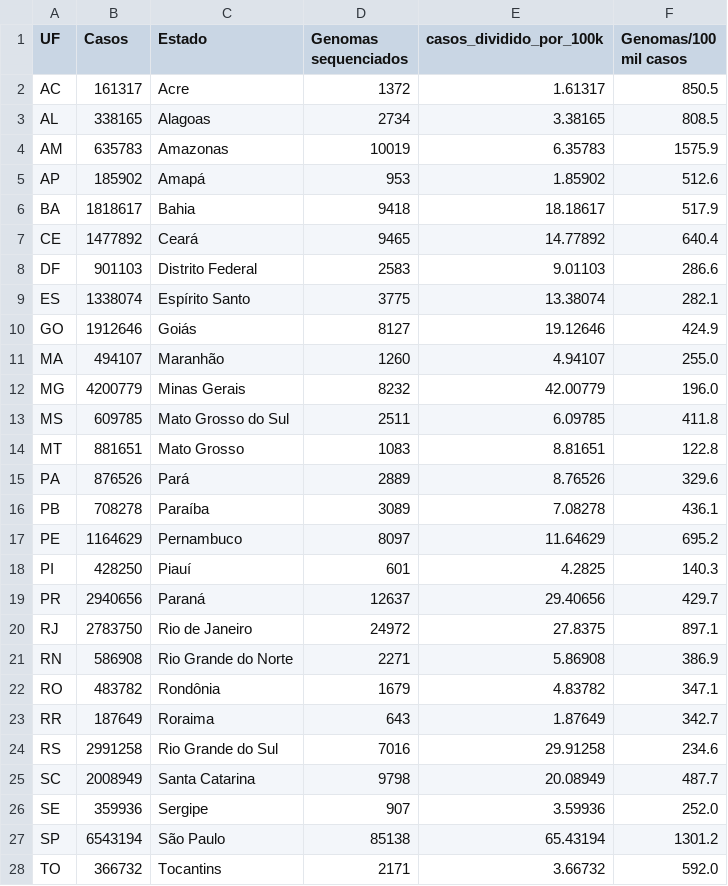
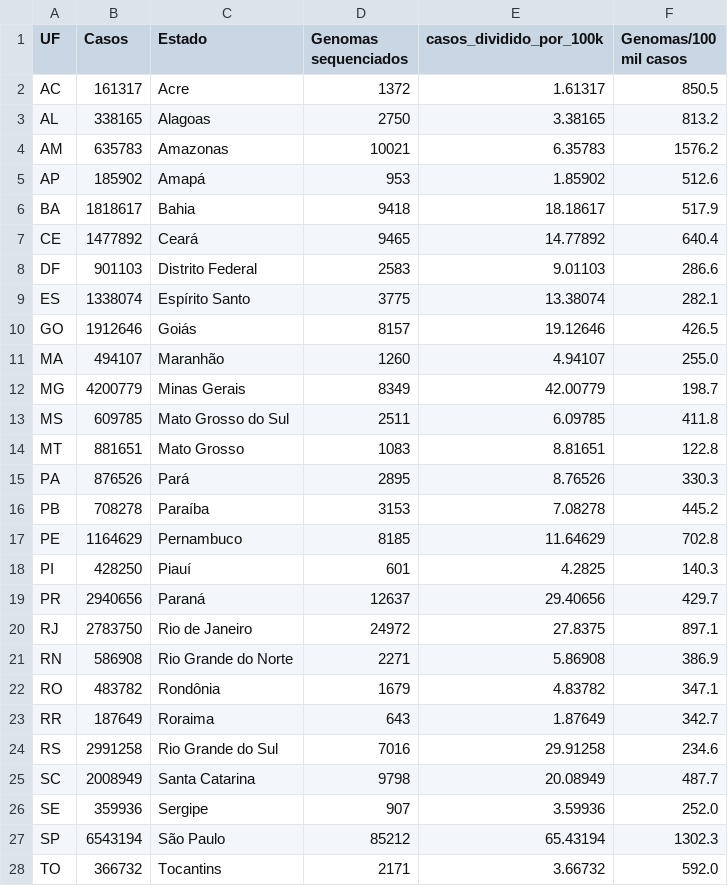
Before and after one commit to vanleiko/RedeGenomica, a CSV file: dfMapa.csv, drawn as a sheet.

```diff
--- a/dfMapa.csv
+++ b/dfMapa.csv
@@ -2,4 +2,4 @@ UF,Casos,Estado,Genomas sequenciados,casos_dividido_por_100k,Genomas/100 mil cas
 AC,161317,Acre,1372,1.61317,850.5
-AL,338165,Alagoas,2734,3.38165,808.5
-AM,635783,Amazonas,10019,6.35783,1575.9
+AL,338165,Alagoas,2750,3.38165,813.2
+AM,635783,Amazonas,10021,6.35783,1576.2
 AP,185902,Amapá,953,1.85902,512.6
@@ -9,10 +9,10 @@ DF,901103,Distrito Federal,2583,9.01103,286.6
 ES,1338074,Espírito Santo,3775,13.38074,282.1
-GO,1912646,Goiás,8127,19.12646,424.9
+GO,1912646,Goiás,8157,19.12646,426.5
 MA,494107,Maranhão,1260,4.94107,255.0
-MG,4200779,Minas Gerais,8232,42.00779,196.0
+MG,4200779,Minas Gerais,8349,42.00779,198.7
 MS,609785,Mato Grosso do Sul,2511,6.09785,411.8
 MT,881651,Mato Grosso,1083,8.81651,122.8
-PA,876526,Pará,2889,8.76526,329.6
-PB,708278,Paraíba,3089,7.08278,436.1
-PE,1164629,Pernambuco,8097,11.64629,695.2
+PA,876526,Pará,2895,8.76526,330.3
+PB,708278,Paraíba,3153,7.08278,445.2
+PE,1164629,Pernambuco,8185,11.64629,702.8
 PI,428250,Piauí,601,4.2825,140.3
@@ -26,3 +26,3 @@ SC,2008949,Santa Catarina,9798,20.08949,487.7
 SE,359936,Sergipe,907,3.59936,252.0
-SP,6543194,São Paulo,85138,65.43194,1301.2
+SP,6543194,São Paulo,85212,65.43194,1302.3
 TO,366732,Tocantins,2171,3.66732,592.0
```
Also changed, not shown: dfGenomasLaboratorio.csv, dfLinhagens.csv, 2 other files.
